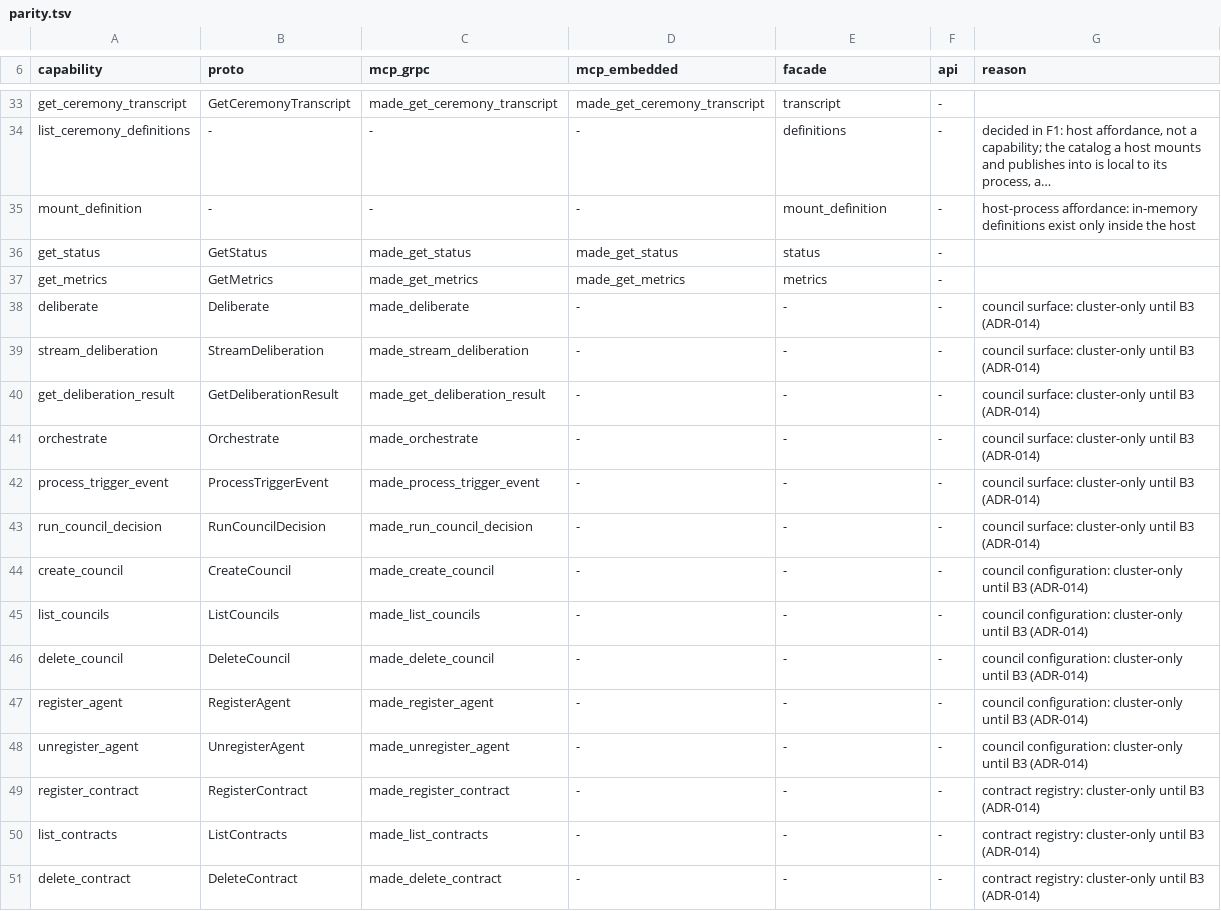
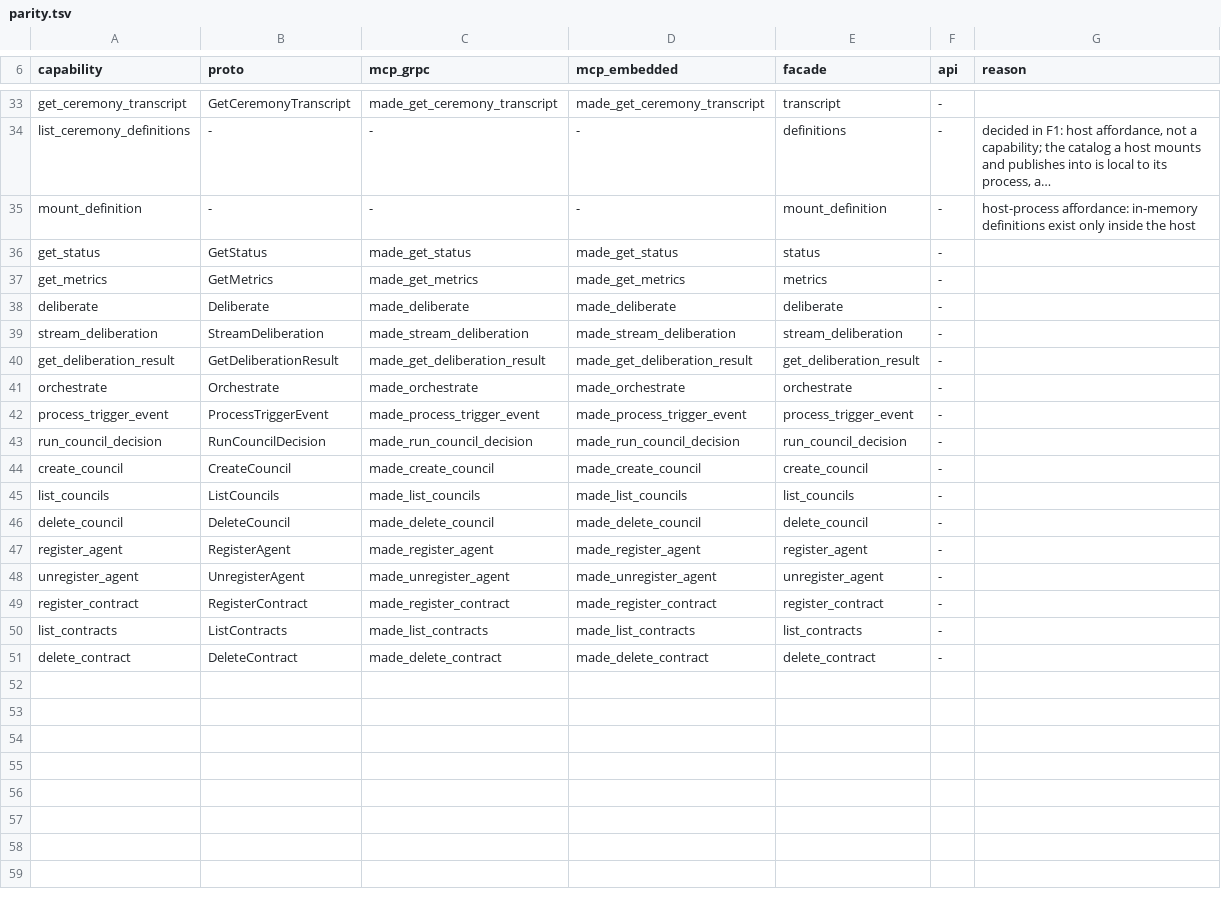
Before and after one commit to underpass-ai/made, a TSV file: docs/architecture/parity.tsv, drawn as a sheet; only a part is shown, gaps mark what is left out; long unchanged cells end in ….

Commit message:
feat(embedded): add local council deliberation

```diff
--- a/docs/architecture/parity.tsv
+++ b/docs/architecture/parity.tsv
@@ -37,15 +37,15 @@ get_status	GetStatus	made_get_status	made_get_status	status	-
 get_metrics	GetMetrics	made_get_metrics	made_get_metrics	metrics	-	
-deliberate	Deliberate	made_deliberate	-	-	-	council surface: cluster-only until B3 (ADR-014)
-stream_deliberation	StreamDeliberation	made_stream_deliberation	-	-	-	council surface: cluster-only until B3 (ADR-014)
-get_deliberation_result	GetDeliberationResult	made_get_deliberation_result	-	-	-	council surface: cluster-only until B3 (ADR-014)
-orchestrate	Orchestrate	made_orchestrate	-	-	-	council surface: cluster-only until B3 (ADR-014)
-process_trigger_event	ProcessTriggerEvent	made_process_trigger_event	-	-	-	council surface: cluster-only until B3 (ADR-014)
-run_council_decision	RunCouncilDecision	made_run_council_decision	-	-	-	council surface: cluster-only until B3 (ADR-014)
-create_council	CreateCouncil	made_create_council	-	-	-	council configuration: cluster-only until B3 (ADR-014)
-list_councils	ListCouncils	made_list_councils	-	-	-	council configuration: cluster-only until B3 (ADR-014)
-delete_council	DeleteCouncil	made_delete_council	-	-	-	council configuration: cluster-only until B3 (ADR-014)
-register_agent	RegisterAgent	made_register_agent	-	-	-	council configuration: cluster-only until B3 (ADR-014)
-unregister_agent	UnregisterAgent	made_unregister_agent	-	-	-	council configuration: cluster-only until B3 (ADR-014)
-register_contract	RegisterContract	made_register_contract	-	-	-	contract registry: cluster-only until B3 (ADR-014)
-list_contracts	ListContracts	made_list_contracts	-	-	-	contract registry: cluster-only until B3 (ADR-014)
-delete_contract	DeleteContract	made_delete_contract	-	-	-	contract registry: cluster-only until B3 (ADR-014)
+deliberate	Deliberate	made_deliberate	made_deliberate	deliberate	-
+stream_deliberation	StreamDeliberation	made_stream_deliberation	made_stream_deliberation	stream_deliberation	-
+get_deliberation_result	GetDeliberationResult	made_get_deliberation_result	made_get_deliberation_result	get_deliberation_result	-
+orchestrate	Orchestrate	made_orchestrate	made_orchestrate	orchestrate	-
+process_trigger_event	ProcessTriggerEvent	made_process_trigger_event	made_process_trigger_event	process_trigger_event	-
+run_council_decision	RunCouncilDecision	made_run_council_decision	made_run_council_decision	run_council_decision	-
+create_council	CreateCouncil	made_create_council	made_create_council	create_council	-
+list_councils	ListCouncils	made_list_councils	made_list_councils	list_councils	-
+delete_council	DeleteCouncil	made_delete_council	made_delete_council	delete_council	-
+register_agent	RegisterAgent	made_register_agent	made_register_agent	register_agent	-
+unregister_agent	UnregisterAgent	made_unregister_agent	made_unregister_agent	unregister_agent	-
+register_contract	RegisterContract	made_register_contract	made_register_contract	register_contract	-
+list_contracts	ListContracts	made_list_contracts	made_list_contracts	list_contracts	-
+delete_contract	DeleteContract	made_delete_contract	made_delete_contract	delete_contract	-
```
Also changed, not shown: 20 other files.
